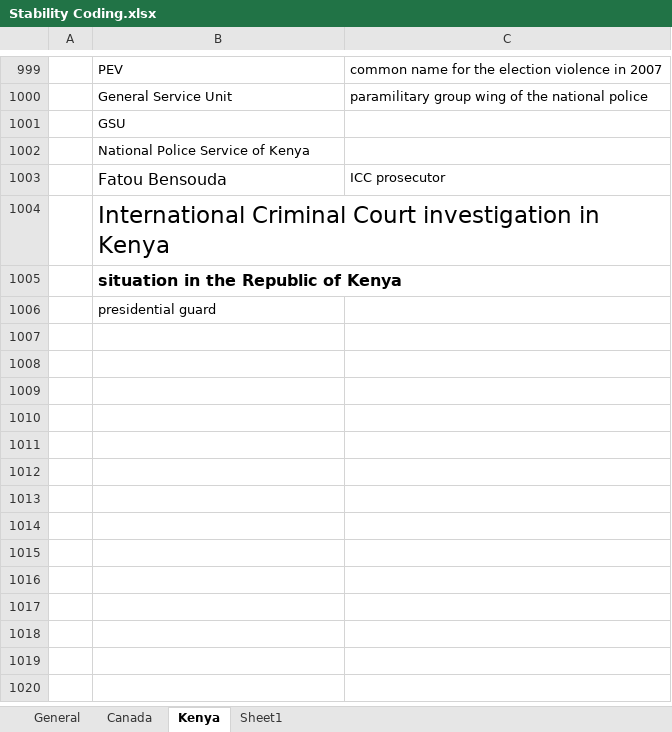
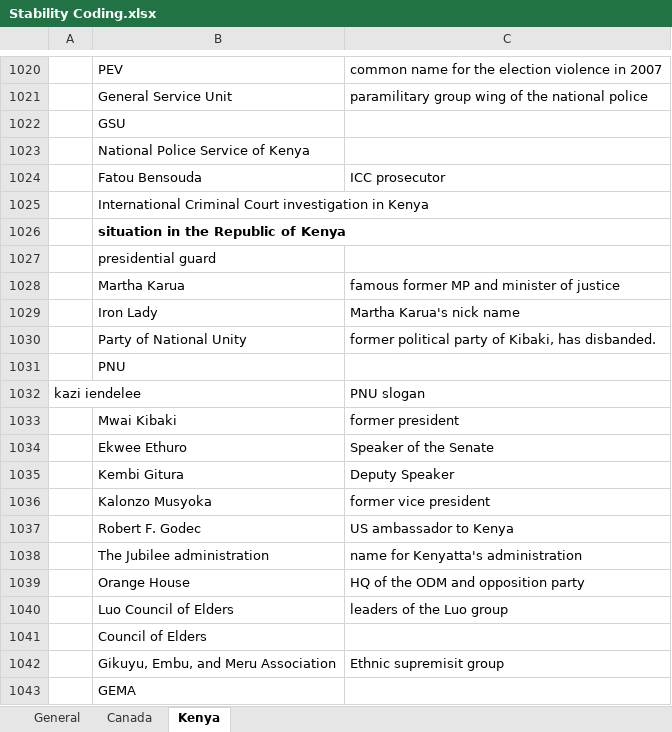
Before and after one commit to eospangler/StabilityProject2014, an Excel workbook: Stability Coding.xlsx, sheet Kenya, drawn as a sheet; only a part is shown, gaps mark what is left out; values as stored, in another font and other column widths than the file's, no borders; addresses are those after the commit; the diff covers the shown part only; the diff names each change by its address in the sheet, - before the commit and + after, or states it on an @@ line.

```diff
--- a/Stability Coding.xlsx (sheet Kenya)
+++ b/Stability Coding.xlsx (sheet Kenya)
-sheet tab: Sheet1
@@ B1024:B1026 text size: smaller @@
+row 1028:  | Martha Karua | famous former MP and minister of justice
+row 1029:  | Iron Lady | Martha Karua's nick name
+row 1030:  | Party of National Unity | former political party of Kibaki, has disbanded.
+row 1031:  | PNU
+row 1032: kazi iendelee |  | PNU slogan
+row 1033:  | Mwai Kibaki | former president
+row 1034:  | Ekwee Ethuro | Speaker of the Senate
+row 1035:  | Kembi Gitura | Deputy Speaker
+row 1036:  | Kalonzo Musyoka | former vice president
+row 1037:  | Robert F. Godec | US ambassador to Kenya
+row 1038:  | The Jubilee administration | name for Kenyatta's administration
+row 1039:  | Orange House | HQ of the ODM and opposition party
+row 1040:  | Luo Council of Elders | leaders of the Luo group
+row 1041:  | Council of Elders
+row 1042:  | Gikuyu, Embu, and Meru Association | Ethnic supremisit group
+row 1043:  | GEMA
```
Also changed, not shown: 316 added rows, 6 removed rows, 8 edited cells and cell formats elsewhere in this sheet, sheet Canada, sheet General.
